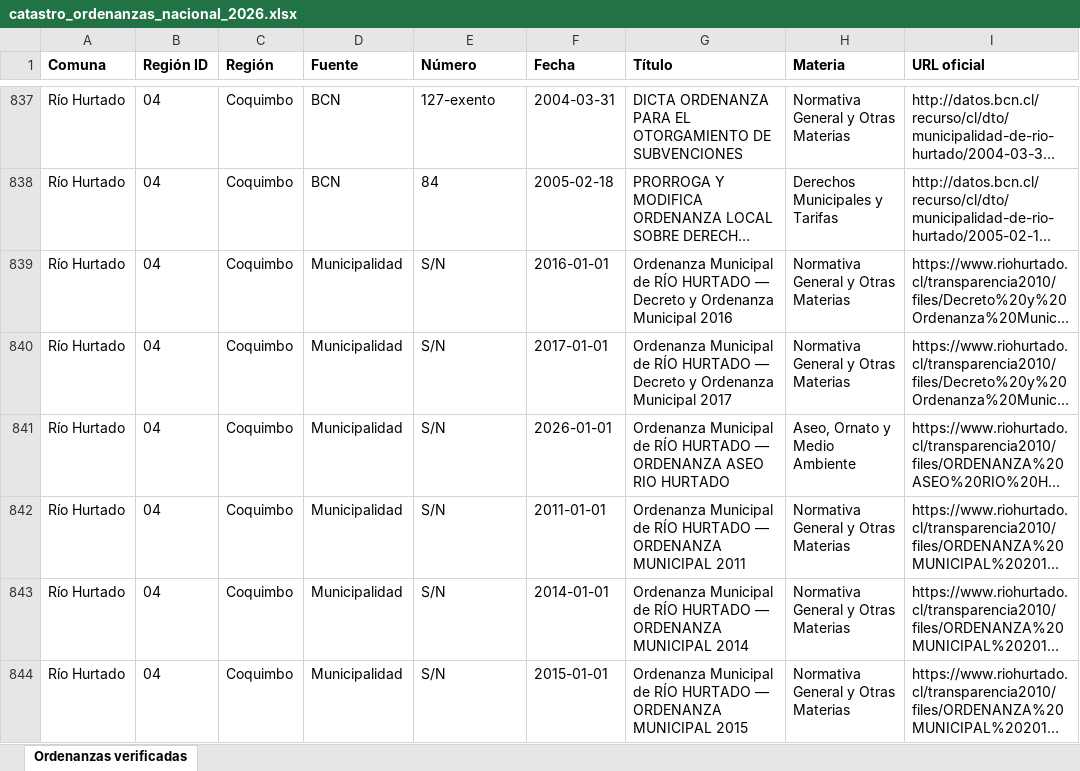
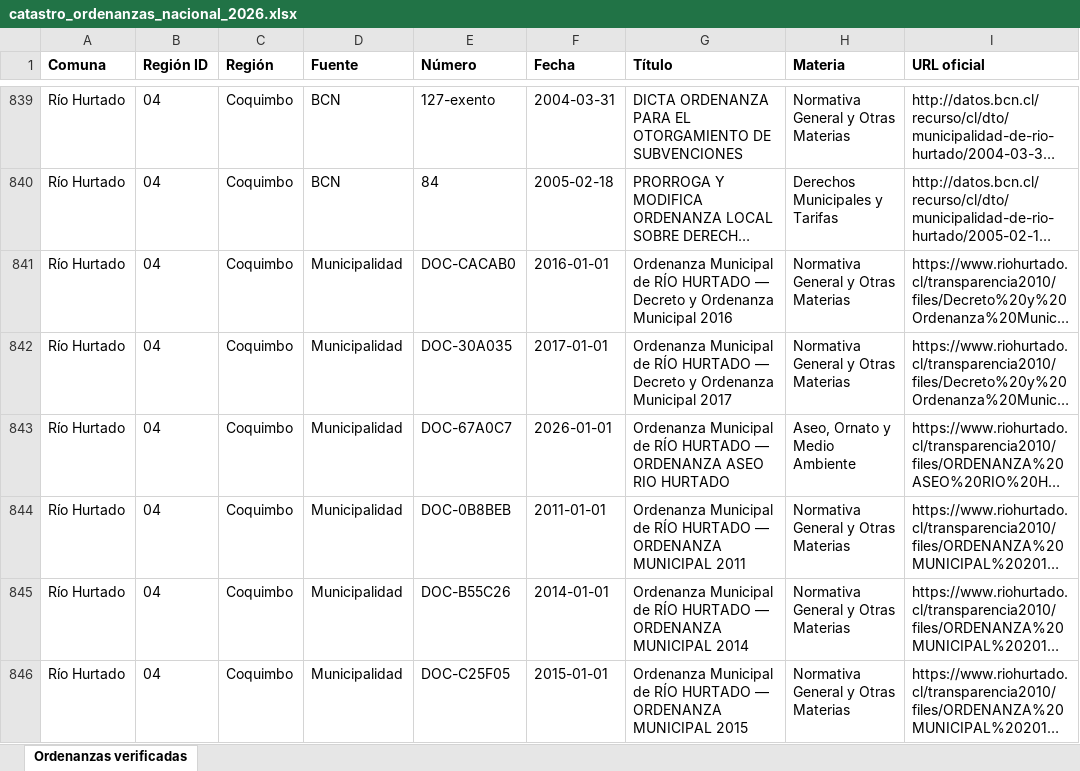
Before and after one commit to evegat/catastro-ordenanzas-municipales, an Excel workbook: dashboard/descargas/catastro_ordenanzas_nacional_2026.xlsx, sheet Ordenanzas verificadas, drawn as a sheet; only a part is shown, gaps mark what is left out; long unchanged cells end in …; values as stored, in another font and other column widths than the file's, no borders; addresses are those after the commit; the diff covers the shown part only; the diff names each change by its address in the sheet, - before the commit and + after, or states it on an @@ line.

Commit message:
feat: incorporacion de 40 nuevas ordenanzas 2021-2026 verificadas con SHA-256 (total 7.226)

```diff
--- a/dashboard/descargas/catastro_ordenanzas_nacional_2026.xlsx (sheet Ordenanzas verificadas)
+++ b/dashboard/descargas/catastro_ordenanzas_nacional_2026.xlsx (sheet Ordenanzas verificadas)
-E841 (Número): S/N
+E841 (Número): DOC-CACAB0
-E842 (Número): S/N
+E842 (Número): DOC-30A035
-E843 (Número): S/N
+E843 (Número): DOC-67A0C7
-E844 (Número): S/N
+E844 (Número): DOC-0B8BEB
-E845 (Número): S/N
+E845 (Número): DOC-B55C26
-E846 (Número): S/N
+E846 (Número): DOC-C25F05
```
Also changed, not shown: 40 added rows and 162 edited cells elsewhere in this sheet, 6 other files.
